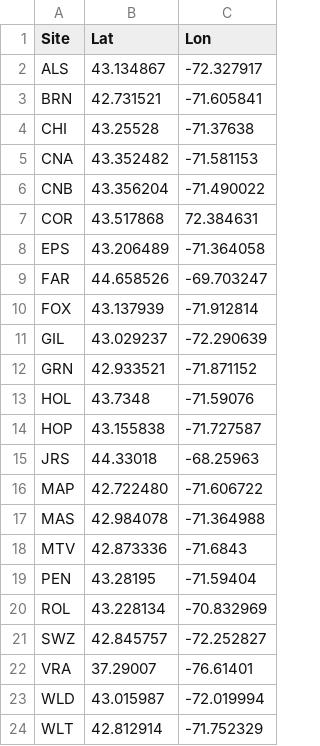
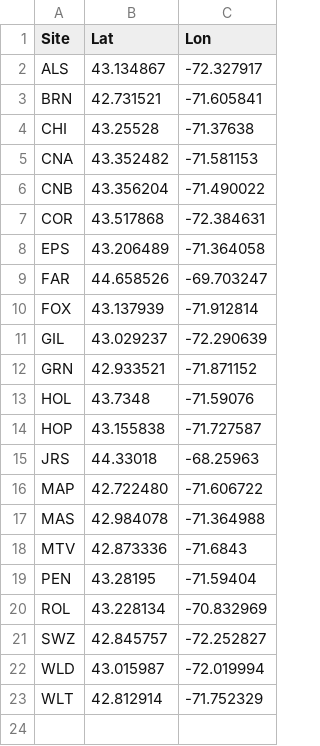
Before and after one commit to devonorourke/nhguano, a CSV file: data/metadata/latlons.csv, drawn as a sheet.

Commit message:
Update latlons.csv
Former-commit-id: 239e8d473245a0ab5fb6da115434da26c5cf4ebe

```diff
--- a/data/metadata/latlons.csv
+++ b/data/metadata/latlons.csv
@@ -6,3 +6,3 @@ CNA,43.352482,-71.581153
 CNB,43.356204,-71.490022
-COR,43.517868,72.384631
+COR,43.517868,-72.384631
 EPS,43.206489,-71.364058
@@ -21,3 +21,2 @@ ROL,43.228134,-70.832969
 SWZ,42.845757,-72.252827
-VRA,37.29007,-76.61401
 WLD,43.015987,-72.019994
```
